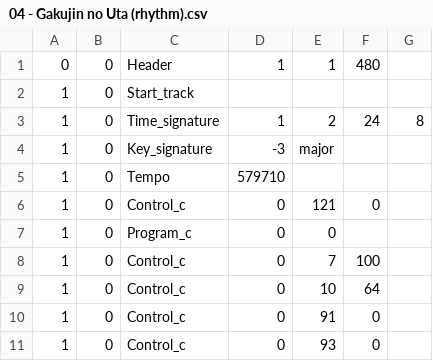
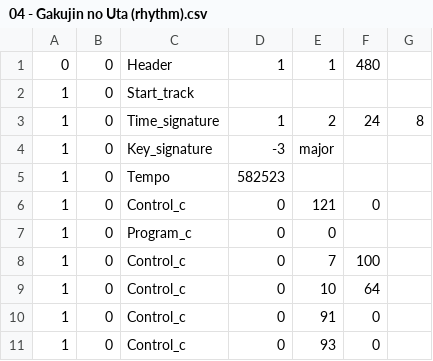
Before and after one commit to butterfansubs/midicsv2ass, a CSV file: examples/Gakujin no Uta/04 - Gakujin no Uta (rhythm).csv, drawn as a sheet; only a part is shown.

Commit message:
Use correct tempo for Gakujin no Uta
Now that the drift bug is fixed, remove the tempo workaround
that compensated for the drift and use the real tempo.

```diff
--- a/examples/Gakujin no Uta/04 - Gakujin no Uta (rhythm).csv
+++ b/examples/Gakujin no Uta/04 - Gakujin no Uta (rhythm).csv
@@ -4,3 +4,3 @@
 1, 0, Key_signature, -3, "major"
-1, 0, Tempo, 579710
+1, 0, Tempo, 582523
 1, 0, Control_c, 0, 121, 0
```
Also changed, not shown: 4 other files.
